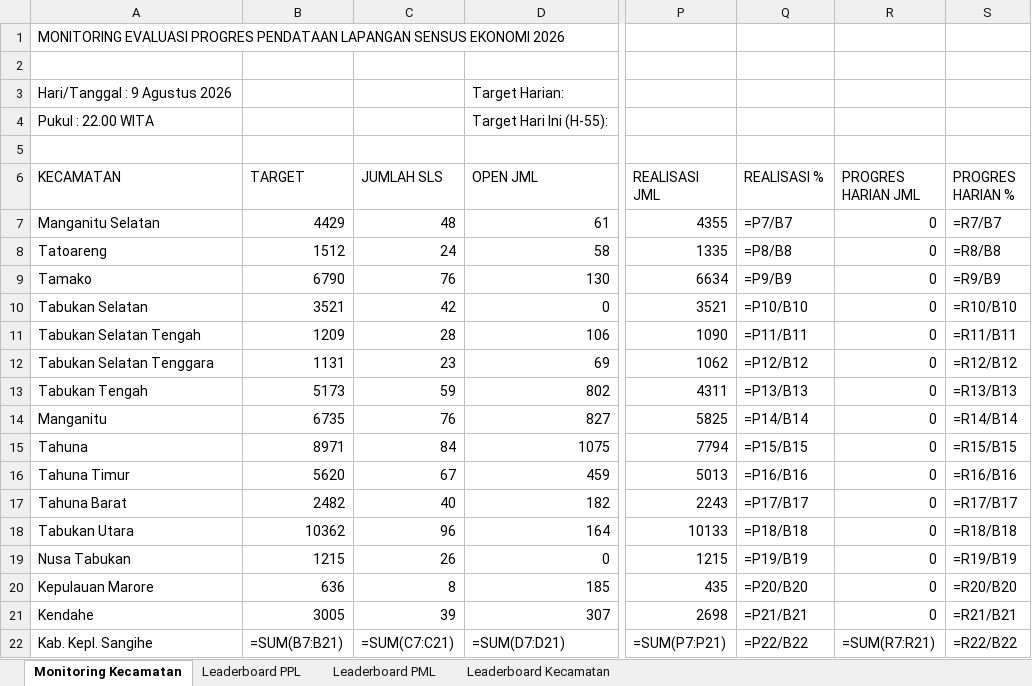
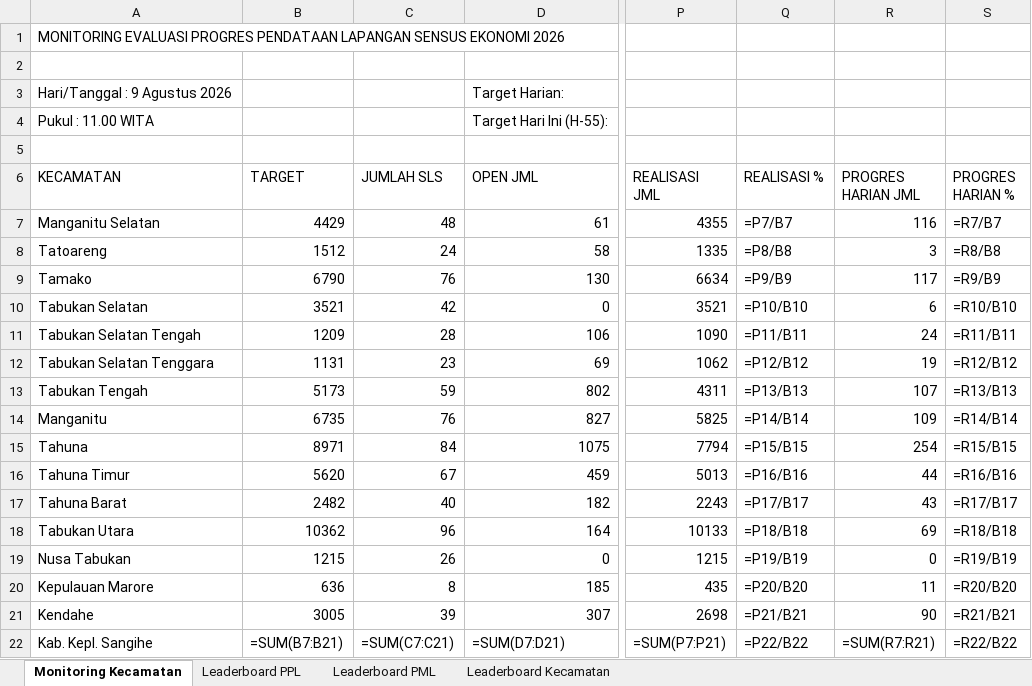
Before and after one commit to danimat15/fasih-sm-scrapper, an Excel workbook: dashboard/public/Report_Dashboard_Latest.xlsx, sheet Monitoring Kecamatan, drawn as a sheet; only a part is shown, gaps mark what is left out; values as stored, in another font and other column widths than the file's, no cell formats; formulas without a stored value are shown as written; the diff names each change by its address in the sheet, - before the commit and + after, or states it on an @@ line.

```diff
--- a/dashboard/public/Report_Dashboard_Latest.xlsx (sheet Monitoring Kecamatan)
+++ b/dashboard/public/Report_Dashboard_Latest.xlsx (sheet Monitoring Kecamatan)
-A4 (KECAMATAN): Pukul : 22.00 WITA
+A4 (KECAMATAN): Pukul : 11.00 WITA
-R7 (PROGRES HARIAN JML): 0
+R7 (PROGRES HARIAN JML): 116
-R8 (PROGRES HARIAN JML): 0
+R8 (PROGRES HARIAN JML): 3
-R9 (PROGRES HARIAN JML): 0
+R9 (PROGRES HARIAN JML): 117
-R10 (PROGRES HARIAN JML): 0
+R10 (PROGRES HARIAN JML): 6
-R11 (PROGRES HARIAN JML): 0
+R11 (PROGRES HARIAN JML): 24
-R12 (PROGRES HARIAN JML): 0
+R12 (PROGRES HARIAN JML): 19
-R13 (PROGRES HARIAN JML): 0
+R13 (PROGRES HARIAN JML): 107
-R14 (PROGRES HARIAN JML): 0
+R14 (PROGRES HARIAN JML): 109
-R15 (PROGRES HARIAN JML): 0
+R15 (PROGRES HARIAN JML): 254
-R16 (PROGRES HARIAN JML): 0
+R16 (PROGRES HARIAN JML): 44
-R17 (PROGRES HARIAN JML): 0
+R17 (PROGRES HARIAN JML): 43
-R18 (PROGRES HARIAN JML): 0
+R18 (PROGRES HARIAN JML): 69
-R20 (PROGRES HARIAN JML): 0
+R20 (PROGRES HARIAN JML): 11
-R21 (PROGRES HARIAN JML): 0
+R21 (PROGRES HARIAN JML): 90
```
Also changed, not shown: sheet Leaderboard Kecamatan, sheet Leaderboard PML, sheet Leaderboard PPL, cell formats, dashboard/public/Monev_Pendataan_SE2026_Latest.xlsx, dashboard/public/Monev_Pendataan_SE2026_Morning.xlsx, 5 other files.
